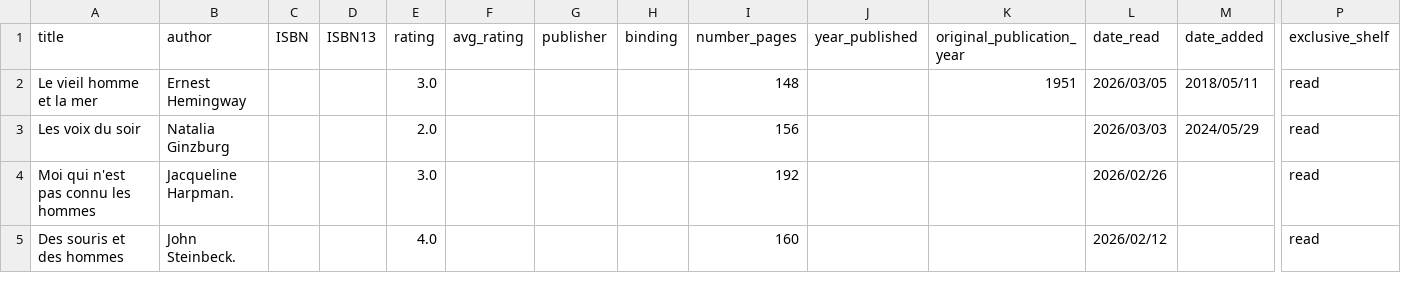
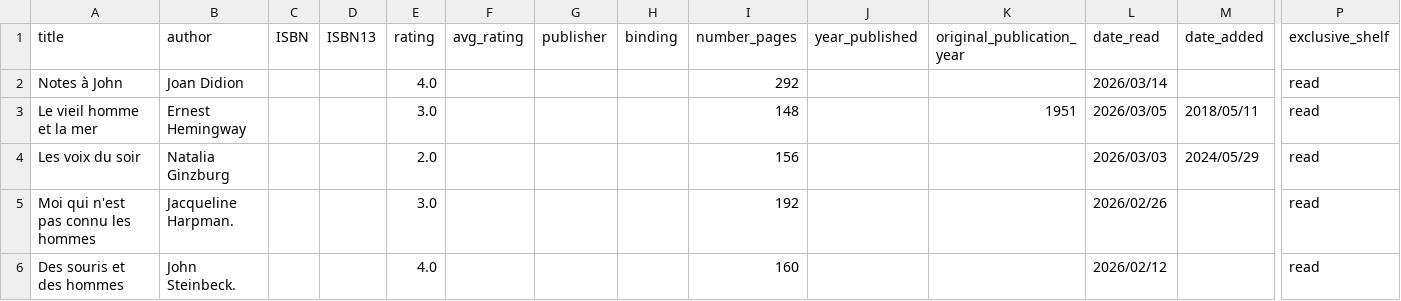
Before and after one commit to vidaruamarcosportugal/vidaruamarcosportugal.github.io, a CSV file: _data/books.csv, drawn as a sheet; only a part is shown, gaps mark what is left out; rows hold the shown columns only; the diff names each change by its address in the sheet, - before the commit and + after, or states it on an @@ line.

Commit message:
new book

```diff
--- a/_data/books.csv
+++ b/_data/books.csv
+row 2: Notes à John | Joan Didion |  |  | 4.0 |  |  |  | 292 |  |  | 2026/03/14 |  | read
```
